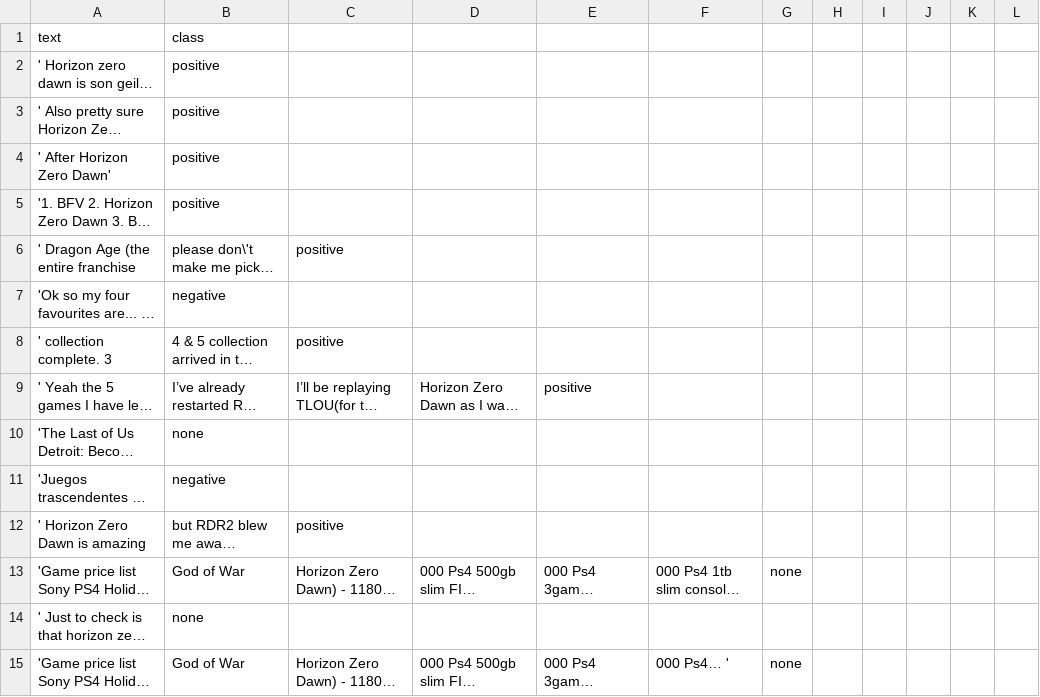
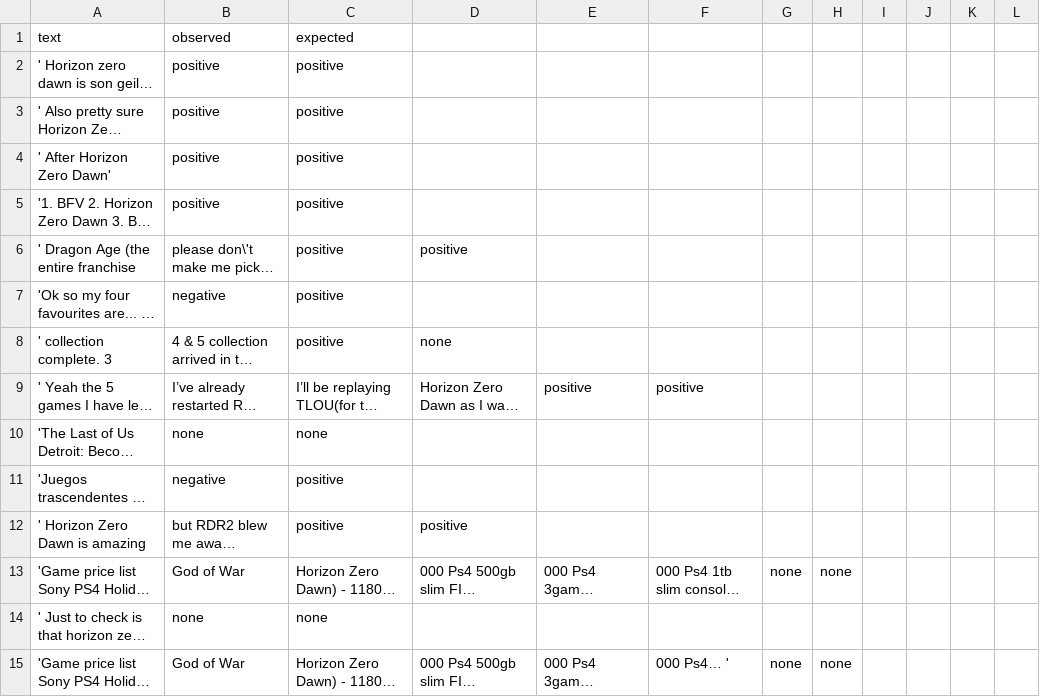
Before and after one commit to seraogianluca/GIAR, a CSV file: docs/Datamining/dataset/classified_data/csv/Horizon Zero Dawn.csv, drawn as a sheet; only a part is shown; long unchanged cells end in …; the diff covers the shown part only; the diff names each change by its address in the sheet, - before the commit and + after, or states it on an @@ line.

```diff
--- a/docs/Datamining/dataset/classified_data/csv/Horizon Zero Dawn.csv
+++ b/docs/Datamining/dataset/classified_data/csv/Horizon Zero Dawn.csv
-B1: class
+B1: observed
-C1: (empty)
+C1: expected
-C2:C5 (expected): (empty)
+C2:C5 (expected): positive
-D6: (empty)
+D6: positive
-C7 (expected): (empty)
+C7 (expected): positive
-D8: (empty)
+D8: none
-F9: (empty)
+F9: positive
-C10 (expected): (empty)
+C10 (expected): none
-C11 (expected): (empty)
+C11 (expected): positive
-D12: (empty)
+D12: positive
-H13: (empty)
+H13: none
-C14 (expected): (empty)
+C14 (expected): none
-H15: (empty)
+H15: none
```
Also changed, not shown: 62 edited cells elsewhere in this file, docs/Datamining/dataset/classified_data/csv/Assassin's Creed Odyssey.csv, docs/Datamining/dataset/classified_data/csv/Bioshock.csv, 10 other files.
